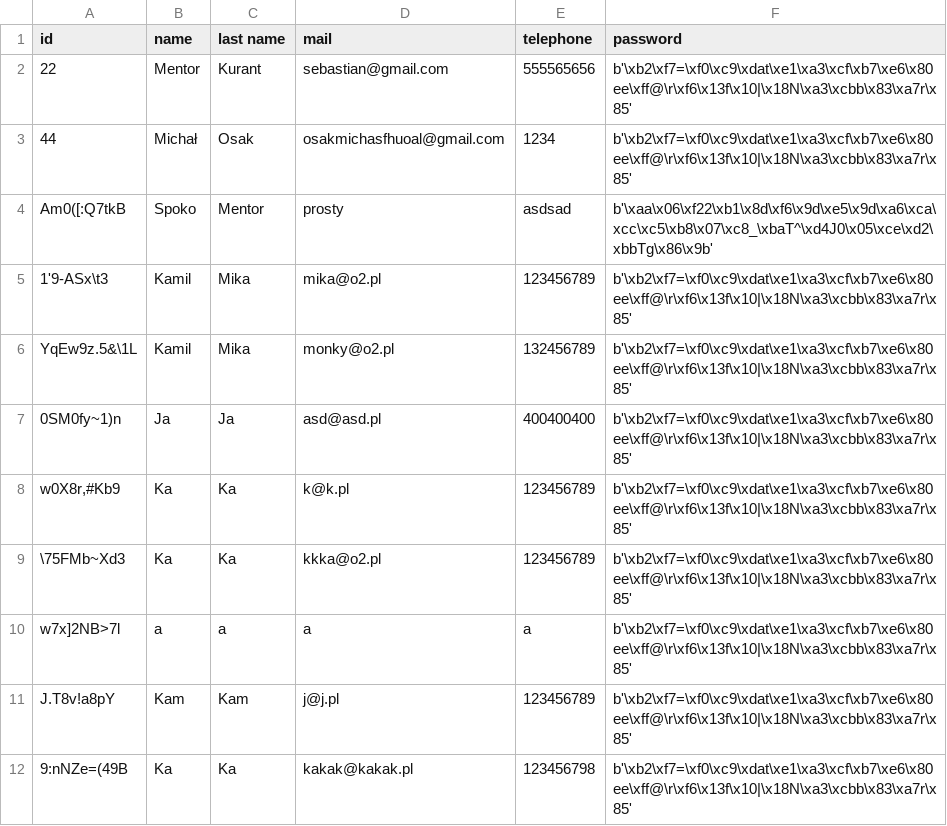
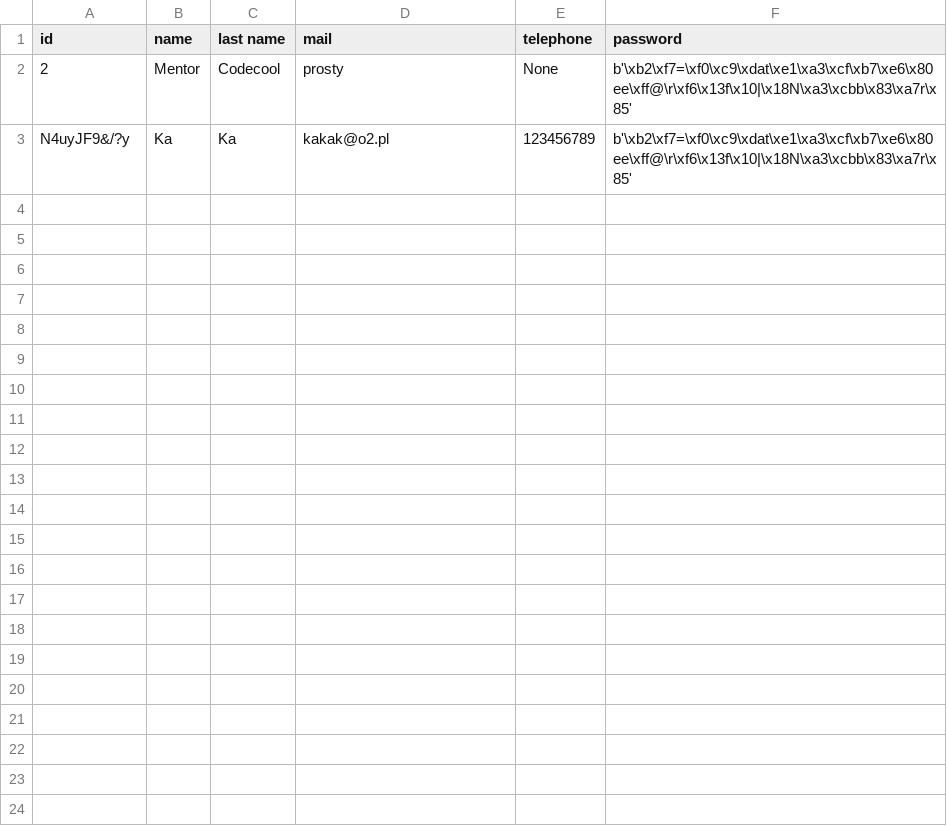
Before and after one commit to patiem/ccms-for-school-python-flask-SQLAlchemy, a CSV file: csv/mentors.csv, drawn as a sheet.

```diff
--- a/csv/mentors.csv
+++ b/csv/mentors.csv
@@ -1,12 +1,3 @@
 id;name;last name;mail;telephone;password;
-22;Mentor;Kurant;sebastian@gmail.com;555565656;b'\xb2\xf7=\xf0\xc9\xdat\xe1\xa3\xcf\xb7\xe6\x80ee\xff@\r\xf6\x13f\x10|\x18N\xa3\xcbb\x83\xa7r\x85'
-44;Michał;Osak;osakmichasfhuoal@gmail.com;1234;b'\xb2\xf7=\xf0\xc9\xdat\xe1\xa3\xcf\xb7\xe6\x80ee\xff@\r\xf6\x13f\x10|\x18N\xa3\xcbb\x83\xa7r\x85'
-Am0([:Q7tkB;Spoko;Mentor;prosty;asdsad;b'\xaa\x06\xf22\xb1\x8d\xf6\x9d\xe5\x9d\xa6\xca\xcc\xc5\xb8\x07\xc8_\xbaT^\xd4J0\x05\xce\xd2\xbbTg\x86\x9b'
-1'9-ASx\t3;Kamil;Mika;mika@o2.pl;123456789;b'\xb2\xf7=\xf0\xc9\xdat\xe1\xa3\xcf\xb7\xe6\x80ee\xff@\r\xf6\x13f\x10|\x18N\xa3\xcbb\x83\xa7r\x85'
-YqEw9z.5&\1L;Kamil;Mika;monky@o2.pl;132456789;b'\xb2\xf7=\xf0\xc9\xdat\xe1\xa3\xcf\xb7\xe6\x80ee\xff@\r\xf6\x13f\x10|\x18N\xa3\xcbb\x83\xa7r\x85'
-0SM0fy~1)n;Ja;Ja;asd@asd.pl;400400400;b'\xb2\xf7=\xf0\xc9\xdat\xe1\xa3\xcf\xb7\xe6\x80ee\xff@\r\xf6\x13f\x10|\x18N\xa3\xcbb\x83\xa7r\x85'
-w0X8r,#Kb9;Ka;Ka;k@k.pl;123456789;b'\xb2\xf7=\xf0\xc9\xdat\xe1\xa3\xcf\xb7\xe6\x80ee\xff@\r\xf6\x13f\x10|\x18N\xa3\xcbb\x83\xa7r\x85'
-\75FMb~Xd3;Ka;Ka;kkka@o2.pl;123456789;b'\xb2\xf7=\xf0\xc9\xdat\xe1\xa3\xcf\xb7\xe6\x80ee\xff@\r\xf6\x13f\x10|\x18N\xa3\xcbb\x83\xa7r\x85'
-w7x]2NB>7l;a;a;a;a;b'\xb2\xf7=\xf0\xc9\xdat\xe1\xa3\xcf\xb7\xe6\x80ee\xff@\r\xf6\x13f\x10|\x18N\xa3\xcbb\x83\xa7r\x85'
-J.T8v!a8pY;Kam;Kam;j@j.pl;123456789;b'\xb2\xf7=\xf0\xc9\xdat\xe1\xa3\xcf\xb7\xe6\x80ee\xff@\r\xf6\x13f\x10|\x18N\xa3\xcbb\x83\xa7r\x85'
-9:nNZe=(49B;Ka;Ka;kakak@kakak.pl;123456798;b'\xb2\xf7=\xf0\xc9\xdat\xe1\xa3\xcf\xb7\xe6\x80ee\xff@\r\xf6\x13f\x10|\x18N\xa3\xcbb\x83\xa7r\x85'
+2;Mentor;Codecool;prosty;None;b'\xb2\xf7=\xf0\xc9\xdat\xe1\xa3\xcf\xb7\xe6\x80ee\xff@\r\xf6\x13f\x10|\x18N\xa3\xcbb\x83\xa7r\x85'
+N4uyJF9&/?y;Ka;Ka;kakak@o2.pl;123456789;b'\xb2\xf7=\xf0\xc9\xdat\xe1\xa3\xcf\xb7\xe6\x80ee\xff@\r\xf6\x13f\x10|\x18N\xa3\xcbb\x83\xa7r\x85'
```
Also changed, not shown: 6 other files.
